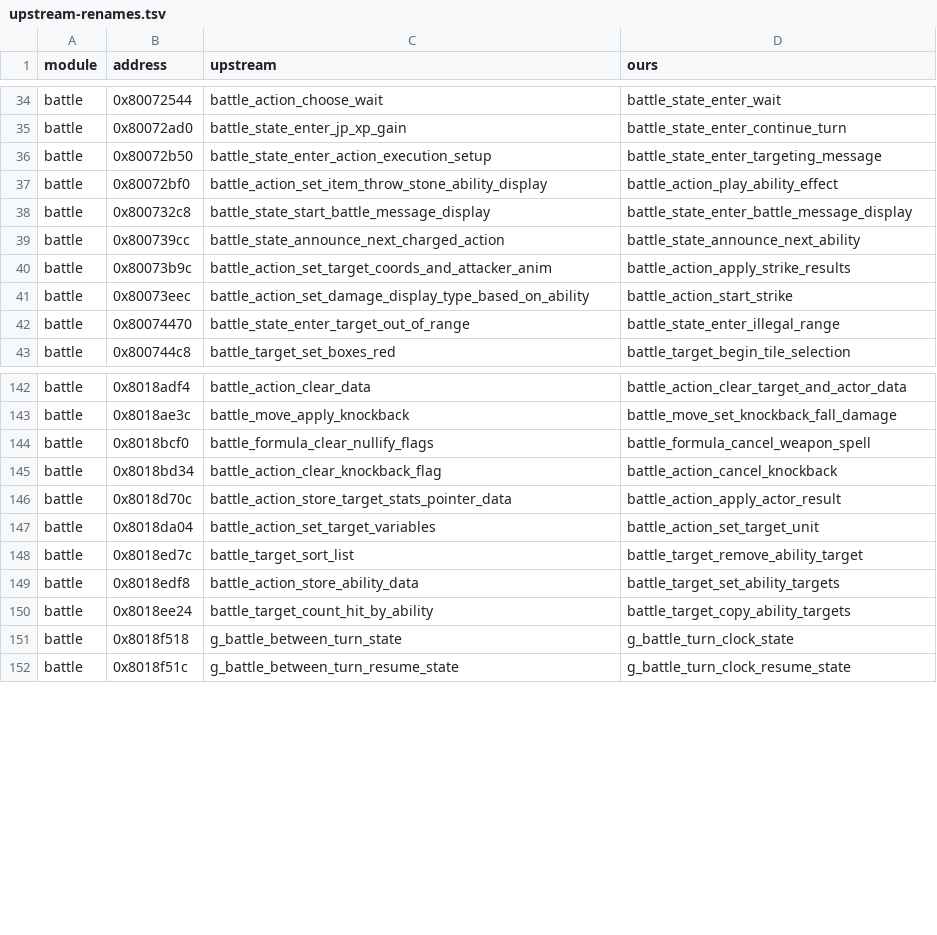
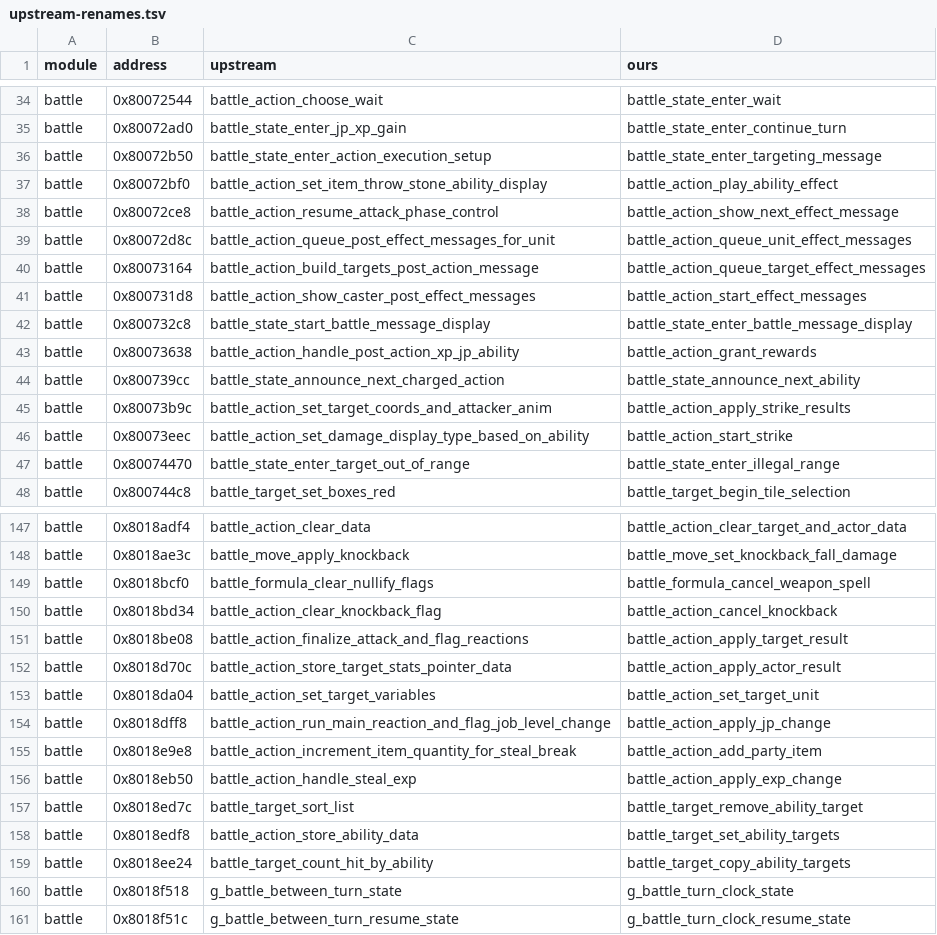
Before and after one commit to LuizORAS/fft_decomp-semantic, a TSV file: docs/upstream-renames.tsv, drawn as a sheet; only a part is shown, gaps mark what is left out; the diff names each change by its address in the sheet, - before the commit and + after, or states it on an @@ line.

```diff
--- a/docs/upstream-renames.tsv
+++ b/docs/upstream-renames.tsv
+row 38: battle | 0x80072ce8 | battle_action_resume_attack_phase_control | battle_action_show_next_effect_message
+row 39: battle | 0x80072d8c | battle_action_queue_post_effect_messages_for_unit | battle_action_queue_unit_effect_messages
+row 40: battle | 0x80073164 | battle_action_build_targets_post_action_message | battle_action_queue_target_effect_messages
+row 41: battle | 0x800731d8 | battle_action_show_caster_post_effect_messages | battle_action_start_effect_messages
+row 43: battle | 0x80073638 | battle_action_handle_post_action_xp_jp_ability | battle_action_grant_rewards
+row 151: battle | 0x8018be08 | battle_action_finalize_attack_and_flag_reactions | battle_action_apply_target_result
+row 154: battle | 0x8018dff8 | battle_action_run_main_reaction_and_flag_job_level_change | battle_action_apply_jp_change
+row 155: battle | 0x8018e9e8 | battle_action_increment_item_quantity_for_steal_break | battle_action_add_party_item
+row 156: battle | 0x8018eb50 | battle_action_handle_steal_exp | battle_action_apply_exp_change
```
Also changed, not shown: 32 other files.
